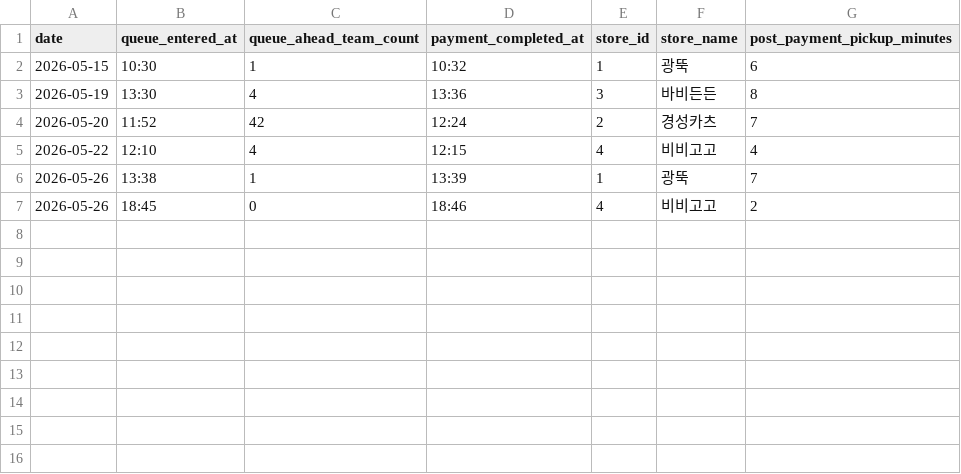
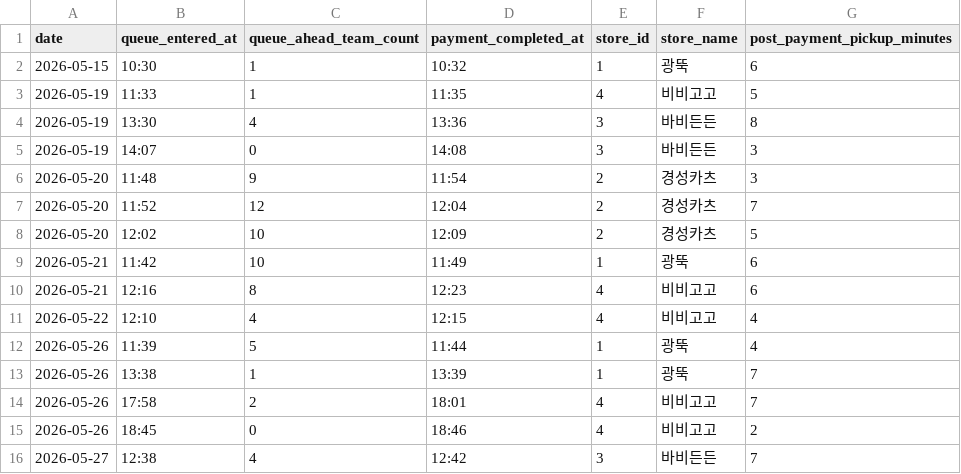
Before and after one commit to 2026-ossw-team3/team-project, a CSV file: backend/app/ml/data/raw/actual_wait_data.csv, drawn as a sheet.

```diff
--- a/backend/app/ml/data/raw/actual_wait_data.csv
+++ b/backend/app/ml/data/raw/actual_wait_data.csv
@@ -2,6 +2,15 @@ date,queue_entered_at,queue_ahead_team_count,payment_completed_at,store_id,store
 2026-05-15,10:30,1,10:32,1,광뚝,6
+2026-05-19,11:33,1,11:35,4,비비고고,5
 2026-05-19,13:30,4,13:36,3,바비든든,8
-2026-05-20,11:52,42,12:24,2,경성카츠,7
+2026-05-19,14:07,0,14:08,3,바비든든,3
+2026-05-20,11:48,9,11:54,2,경성카츠,3
+2026-05-20,11:52,12,12:04,2,경성카츠,7
+2026-05-20,12:02,10,12:09,2,경성카츠,5
+2026-05-21,11:42,10,11:49,1,광뚝,6
+2026-05-21,12:16,8,12:23,4,비비고고,6
 2026-05-22,12:10,4,12:15,4,비비고고,4
+2026-05-26,11:39,5,11:44,1,광뚝,4
 2026-05-26,13:38,1,13:39,1,광뚝,7
+2026-05-26,17:58,2,18:01,4,비비고고,7
 2026-05-26,18:45,0,18:46,4,비비고고,2
+2026-05-27,12:38,4,12:42,3,바비든든,7
```
Also changed, not shown: 6 other files.
